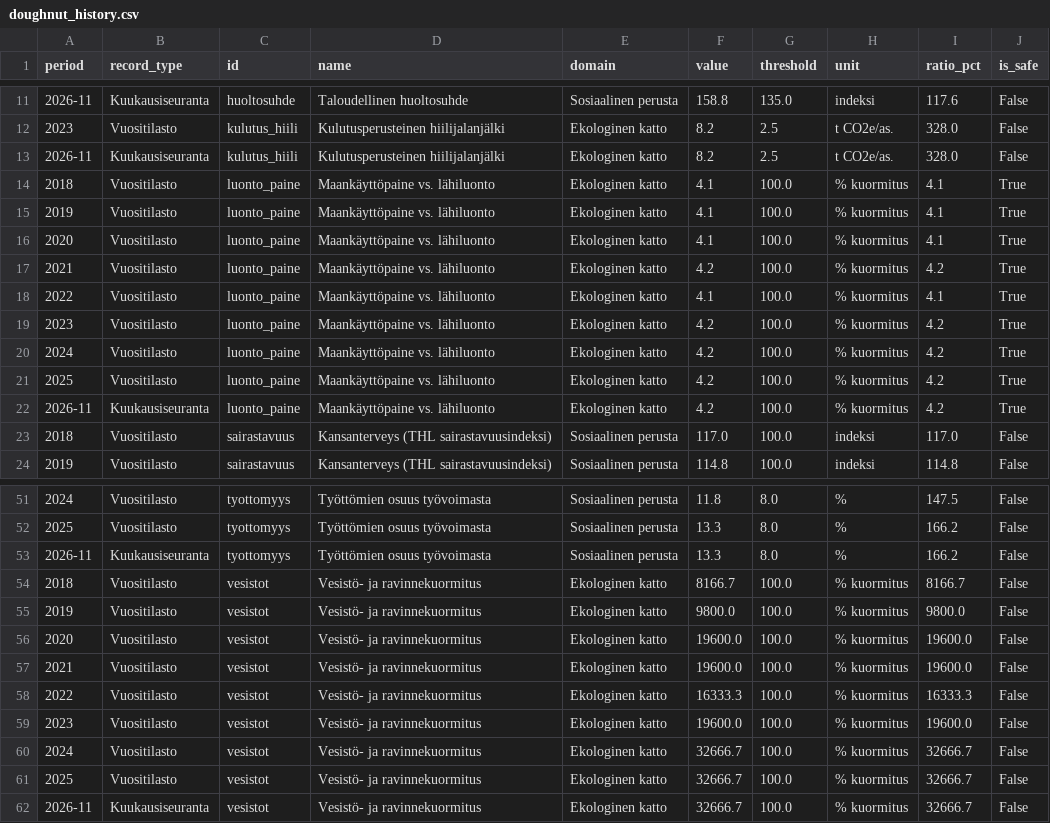
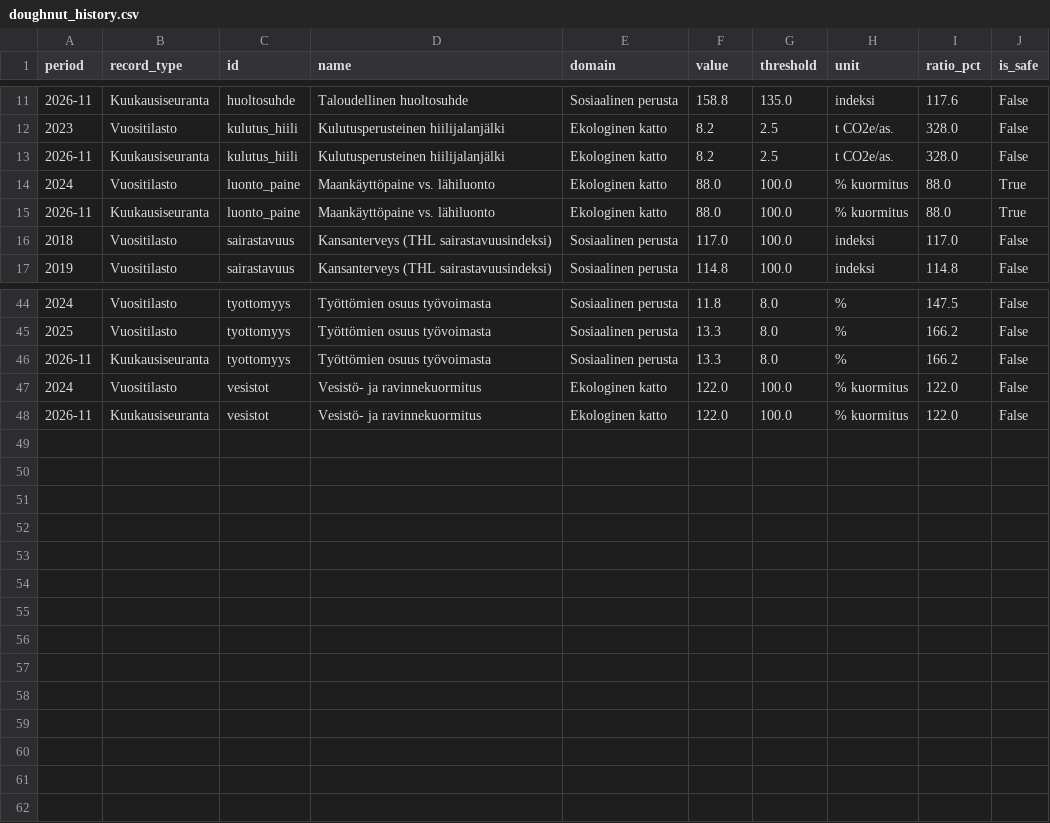
Before and after one commit to kouvolan-vihreat/kuntadonitsi_kouvola, a CSV file: doughnut_history.csv, drawn as a sheet; only a part is shown, gaps mark what is left out.

```diff
--- a/doughnut_history.csv
+++ b/doughnut_history.csv
@@ -13,11 +13,4 @@ period,record_type,id,name,domain,value,threshold,unit,ratio_pct,is_safe
 2026-11,Kuukausiseuranta,kulutus_hiili,Kulutusperusteinen hiilijalanjälki,Ekologinen katto,8.2,2.5,t CO2e/as.,328.0,False
-2018,Vuositilasto,luonto_paine,Maankäyttöpaine vs. lähiluonto,Ekologinen katto,4.1,100.0,% kuormitus,4.1,True
-2019,Vuositilasto,luonto_paine,Maankäyttöpaine vs. lähiluonto,Ekologinen katto,4.1,100.0,% kuormitus,4.1,True
-2020,Vuositilasto,luonto_paine,Maankäyttöpaine vs. lähiluonto,Ekologinen katto,4.1,100.0,% kuormitus,4.1,True
-2021,Vuositilasto,luonto_paine,Maankäyttöpaine vs. lähiluonto,Ekologinen katto,4.2,100.0,% kuormitus,4.2,True
-2022,Vuositilasto,luonto_paine,Maankäyttöpaine vs. lähiluonto,Ekologinen katto,4.1,100.0,% kuormitus,4.1,True
-2023,Vuositilasto,luonto_paine,Maankäyttöpaine vs. lähiluonto,Ekologinen katto,4.2,100.0,% kuormitus,4.2,True
-2024,Vuositilasto,luonto_paine,Maankäyttöpaine vs. lähiluonto,Ekologinen katto,4.2,100.0,% kuormitus,4.2,True
-2025,Vuositilasto,luonto_paine,Maankäyttöpaine vs. lähiluonto,Ekologinen katto,4.2,100.0,% kuormitus,4.2,True
-2026-11,Kuukausiseuranta,luonto_paine,Maankäyttöpaine vs. lähiluonto,Ekologinen katto,4.2,100.0,% kuormitus,4.2,True
+2024,Vuositilasto,luonto_paine,Maankäyttöpaine vs. lähiluonto,Ekologinen katto,88.0,100.0,% kuormitus,88.0,True
+2026-11,Kuukausiseuranta,luonto_paine,Maankäyttöpaine vs. lähiluonto,Ekologinen katto,88.0,100.0,% kuormitus,88.0,True
 2018,Vuositilasto,sairastavuus,Kansanterveys (THL sairastavuusindeksi),Sosiaalinen perusta,117.0,100.0,indeksi,117.0,False
@@ -53,10 +46,3 @@ period,record_type,id,name,domain,value,threshold,unit,ratio_pct,is_safe
 2026-11,Kuukausiseuranta,tyottomyys,Työttömien osuus työvoimasta,Sosiaalinen perusta,13.3,8.0,%,166.2,False
-2018,Vuositilasto,vesistot,Vesistö- ja ravinnekuormitus,Ekologinen katto,8166.7,100.0,% kuormitus,8166.7,False
-2019,Vuositilasto,vesistot,Vesistö- ja ravinnekuormitus,Ekologinen katto,9800.0,100.0,% kuormitus,9800.0,False
-2020,Vuositilasto,vesistot,Vesistö- ja ravinnekuormitus,Ekologinen katto,19600.0,100.0,% kuormitus,19600.0,False
-2021,Vuositilasto,vesistot,Vesistö- ja ravinnekuormitus,Ekologinen katto,19600.0,100.0,% kuormitus,19600.0,False
-2022,Vuositilasto,vesistot,Vesistö- ja ravinnekuormitus,Ekologinen katto,16333.3,100.0,% kuormitus,16333.3,False
-2023,Vuositilasto,vesistot,Vesistö- ja ravinnekuormitus,Ekologinen katto,19600.0,100.0,% kuormitus,19600.0,False
-2024,Vuositilasto,vesistot,Vesistö- ja ravinnekuormitus,Ekologinen katto,32666.7,100.0,% kuormitus,32666.7,False
-2025,Vuositilasto,vesistot,Vesistö- ja ravinnekuormitus,Ekologinen katto,32666.7,100.0,% kuormitus,32666.7,False
-2026-11,Kuukausiseuranta,vesistot,Vesistö- ja ravinnekuormitus,Ekologinen katto,32666.7,100.0,% kuormitus,32666.7,False
+2024,Vuositilasto,vesistot,Vesistö- ja ravinnekuormitus,Ekologinen katto,122.0,100.0,% kuormitus,122.0,False
+2026-11,Kuukausiseuranta,vesistot,Vesistö- ja ravinnekuormitus,Ekologinen katto,122.0,100.0,% kuormitus,122.0,False
```
Also changed, not shown: doughnut_results.csv.
